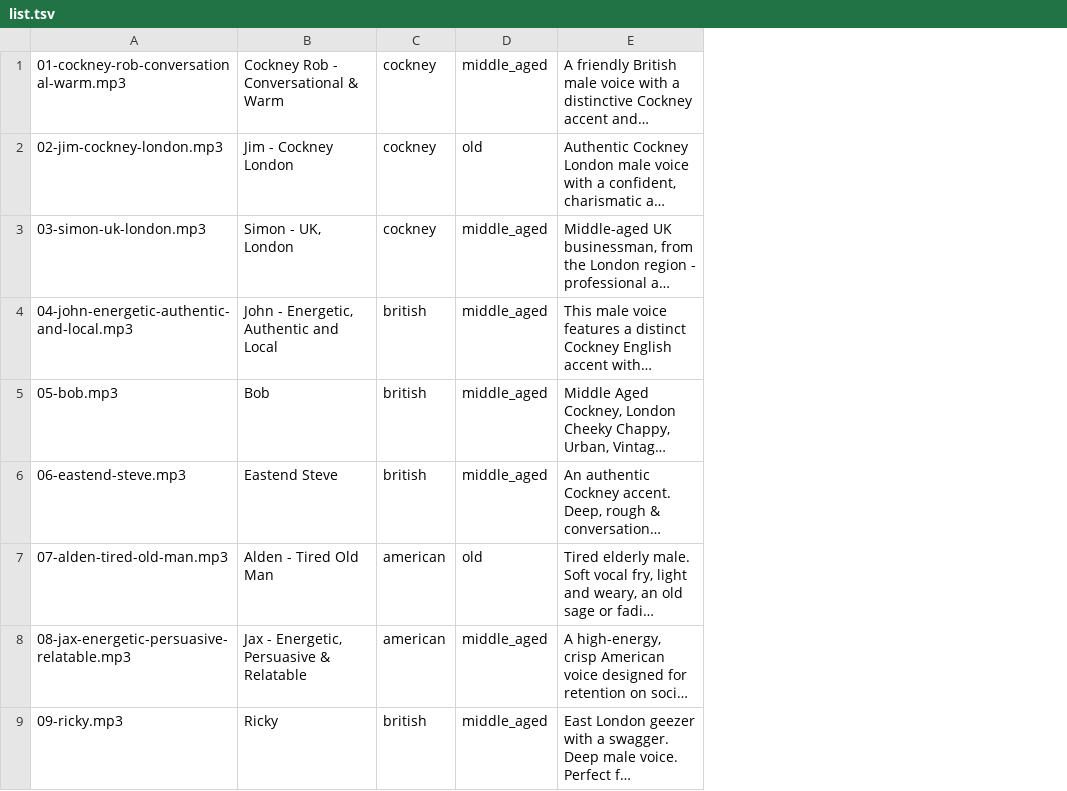
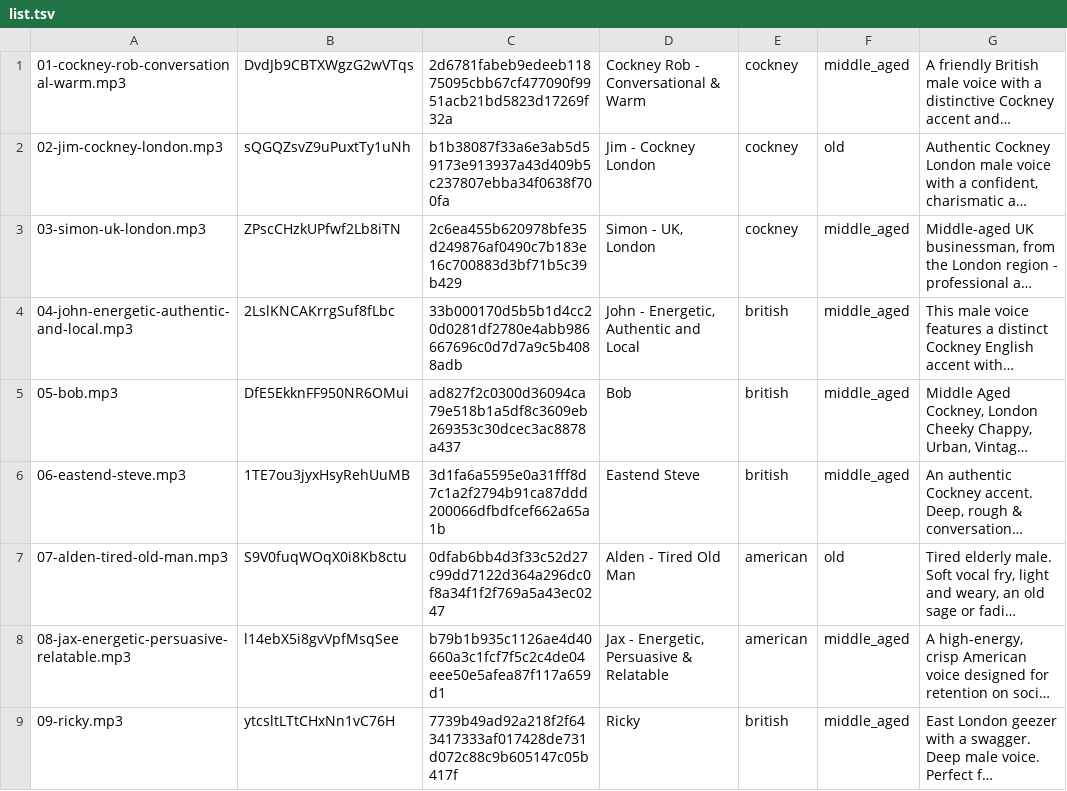
Before and after one commit to BigDaveGaming/SidariQuest, a TSV file: assets/audio/samples/library/list.tsv, drawn as a sheet; only a part is shown; long unchanged cells end in …; the diff names each change by its address in the sheet, - before the commit and + after, or states it on an @@ line.

```diff
--- a/assets/audio/samples/library/list.tsv
+++ b/assets/audio/samples/library/list.tsv
+column B, rows 1-9: DvdJb9CBTXWgzG2wVTqs | sQGQZsvZ9uPuxtTy1uNh | ZPscCHzkUPfwf2Lb8iTN | 2LslKNCAKrrgSuf8fLbc | DfE5EkknFF950NR6OMui | 1TE7ou3jyxHsyRehUuMB | S9V0fuqWOqX0i8Kb8ctu | l14ebX5i8gvVpfMsqSee | ytcsltLTtCHxNn1vC76H
+column C, rows 1-9: 2d6781fabeb9edeeb11875095cbb67cf477090f9951acb21bd5823d17269f32a | b1b38087f33a6e3ab5d59173e913937a43d409b5c237807ebba34f0638f700fa | 2c6ea455b620978bfe35d249876af0490c7b183e16c700883d3bf71b5c39b429 | 33b000170d5b5b1d4cc20d0281df2780e4abb986667696c0d7d7a9c5b4088adb | ad827f2c0300d36094ca79e518b1a5df8c3609eb269353c30dcec3ac8878a437 | 3d1fa6a5595e0a31fff8d7c1a2f2794b91ca87ddd200066dfbdfcef662a65a1b | 0dfab6bb4d3f33c52d27c99dd7122d364a296dc0f8a34f1f2f769a5a43ec0247 | b79b1b935c1126ae4d40660a3c1fcf7f5c2c4de04eee50e5afea87f117a659d1 | 7739b49ad92a218f2f643417333af017428de731d072c88c9b605147c05b417f
```
